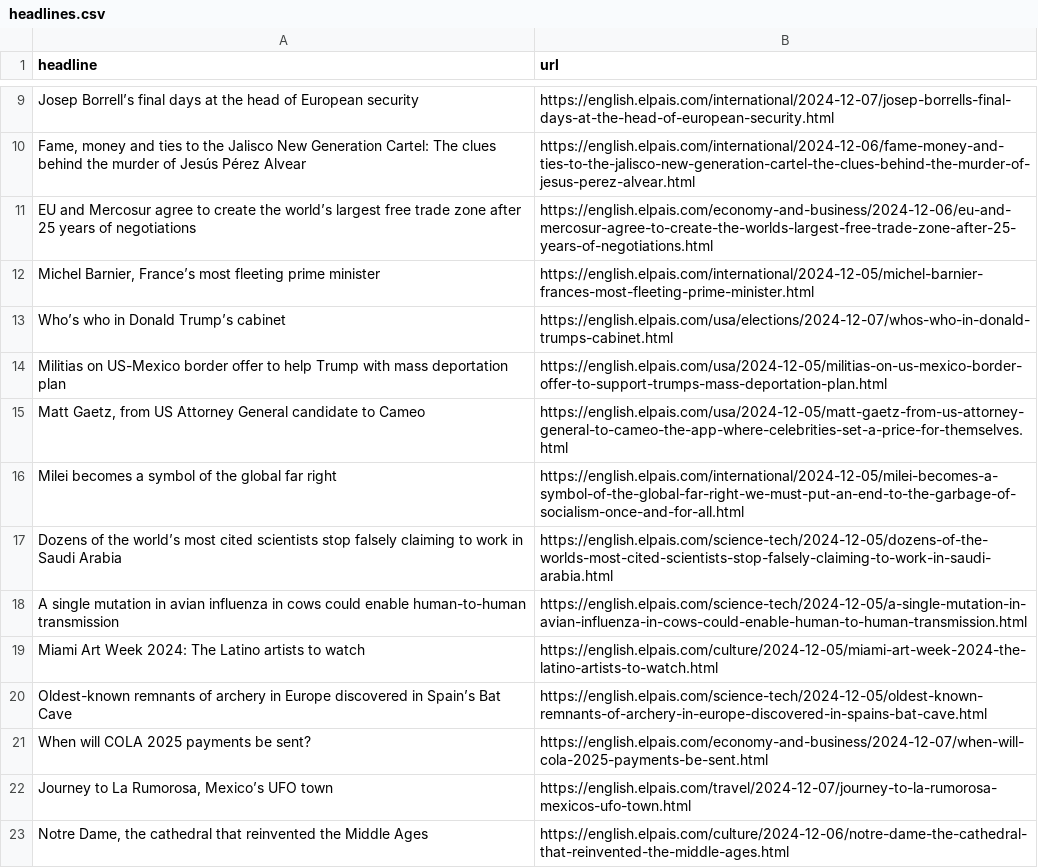
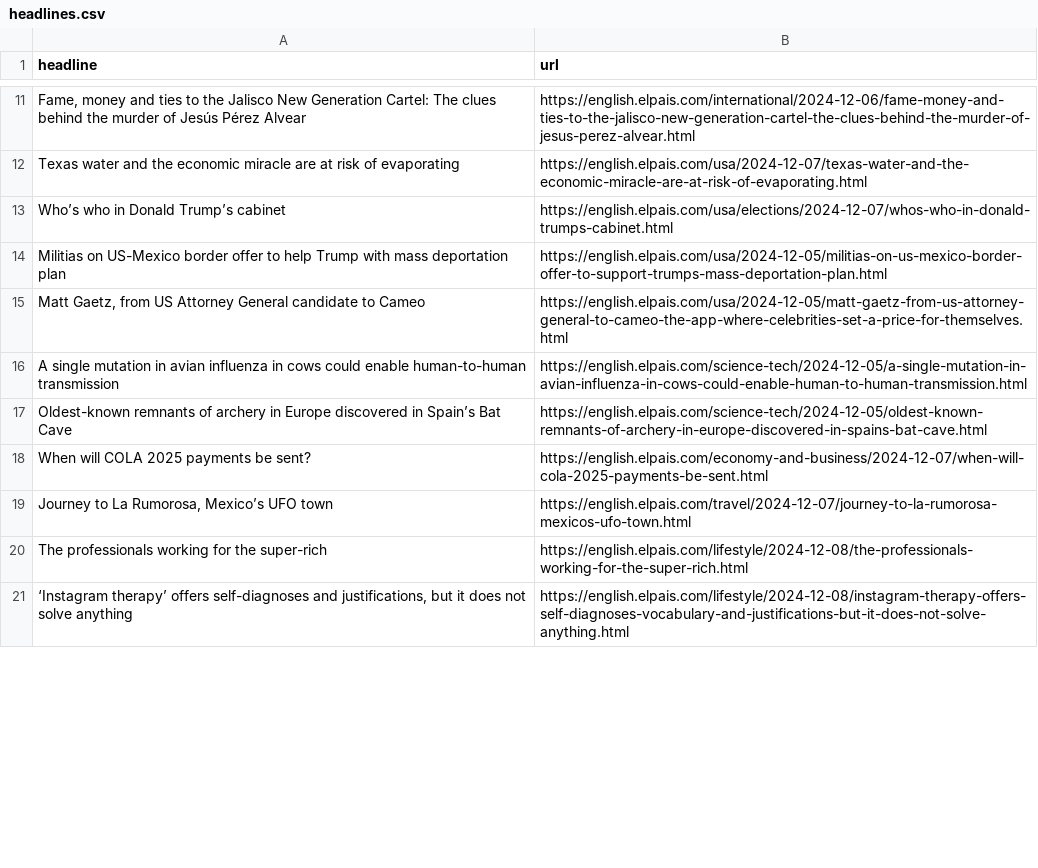
Before and after one commit to ElisabethLind/el_Pais_autoscraper, a CSV file: headlines.csv, drawn as a sheet; only a part is shown, gaps mark what is left out; removed rows and columns are numbered as before the commit, all else as after; the diff covers the shown part only; the diff names each change by its address in the sheet, - before the commit and + after, or states it on an @@ line.

```diff
--- a/headlines.csv
+++ b/headlines.csv
@@ row 9 moved to row 22: Josep Borrell’s final days at the head o… @@
-row 11: EU and Mercosur agree to create the world’s largest free trade zone after 25 years of negotiations | https://english.elpais.com/economy-and-business/2024-12-06/eu-and-mercosur-agree-to-create-the-worlds-largest-free-trade-zone-after-25-years-of-negotiations.html
-row 12: Michel Barnier, France’s most fleeting prime minister | https://english.elpais.com/international/2024-12-05/michel-barnier-frances-most-fleeting-prime-minister.html
@@ row 2 moved to row 12: Texas water and the economic miracle are… @@
-row 16: Milei becomes a symbol of the global far right | https://english.elpais.com/international/2024-12-05/milei-becomes-a-symbol-of-the-global-far-right-we-must-put-an-end-to-the-garbage-of-socialism-once-and-for-all.html
-row 17: Dozens of the world’s most cited scientists stop falsely claiming to work in Saudi Arabia | https://english.elpais.com/science-tech/2024-12-05/dozens-of-the-worlds-most-cited-scientists-stop-falsely-claiming-to-work-in-saudi-arabia.html
-row 19: Miami Art Week 2024: The Latino artists to watch | https://english.elpais.com/culture/2024-12-05/miami-art-week-2024-the-latino-artists-to-watch.html
@@ row 23 moved to row 31: Notre Dame, the cathedral that reinvente… @@
+row 20: The professionals working for the super-rich | https://english.elpais.com/lifestyle/2024-12-08/the-professionals-working-for-the-super-rich.html
+row 21: ‘Instagram therapy’ offers self-diagnoses and justifications, but it does not solve anything | https://english.elpais.com/lifestyle/2024-12-08/instagram-therapy-offers-self-diagnoses-vocabulary-and-justifications-but-it-does-not-solve-anything.html
```
Also changed, not shown: 7 added rows, 5 removed rows and 3 moved rows elsewhere in this file.
